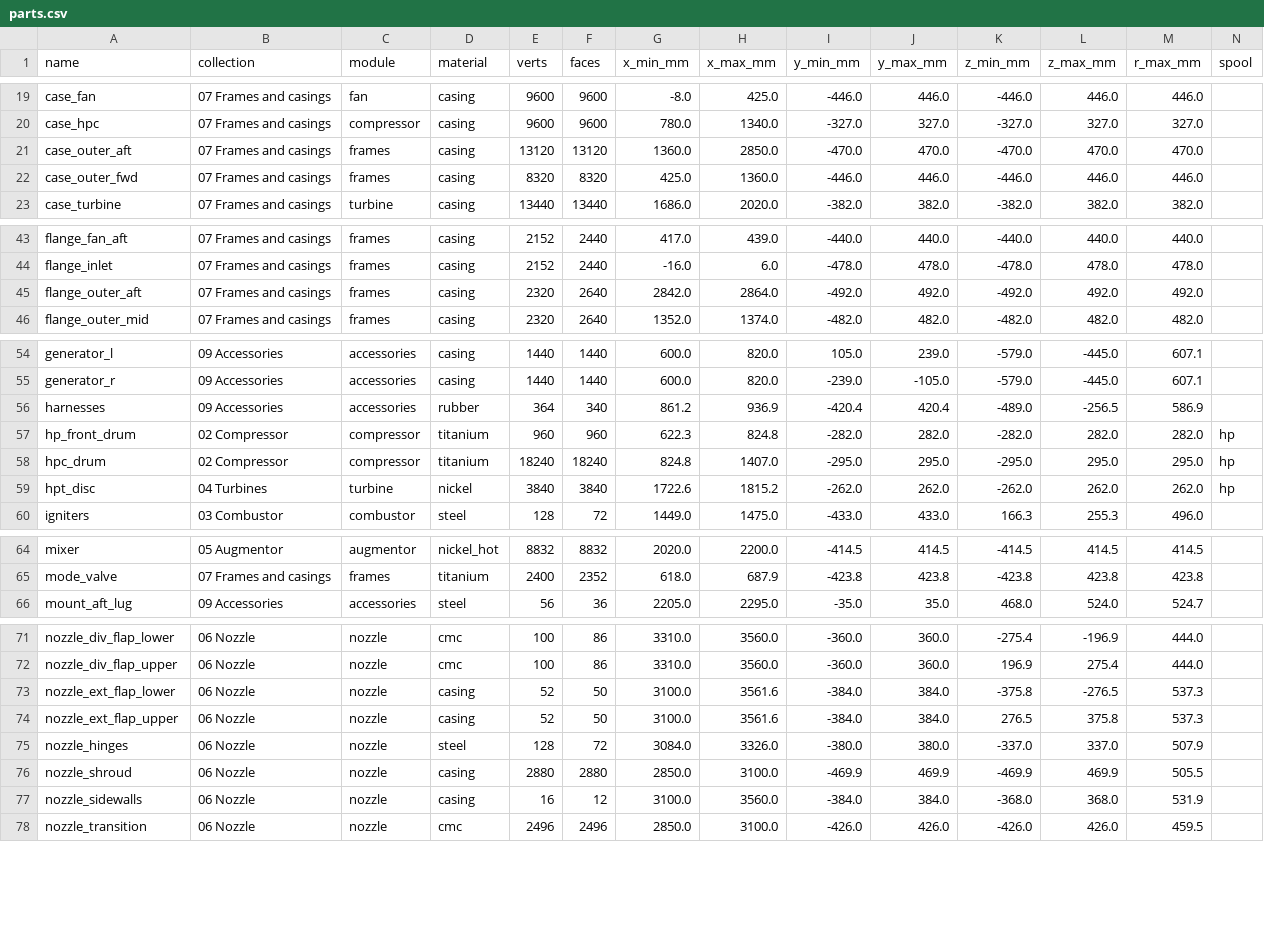
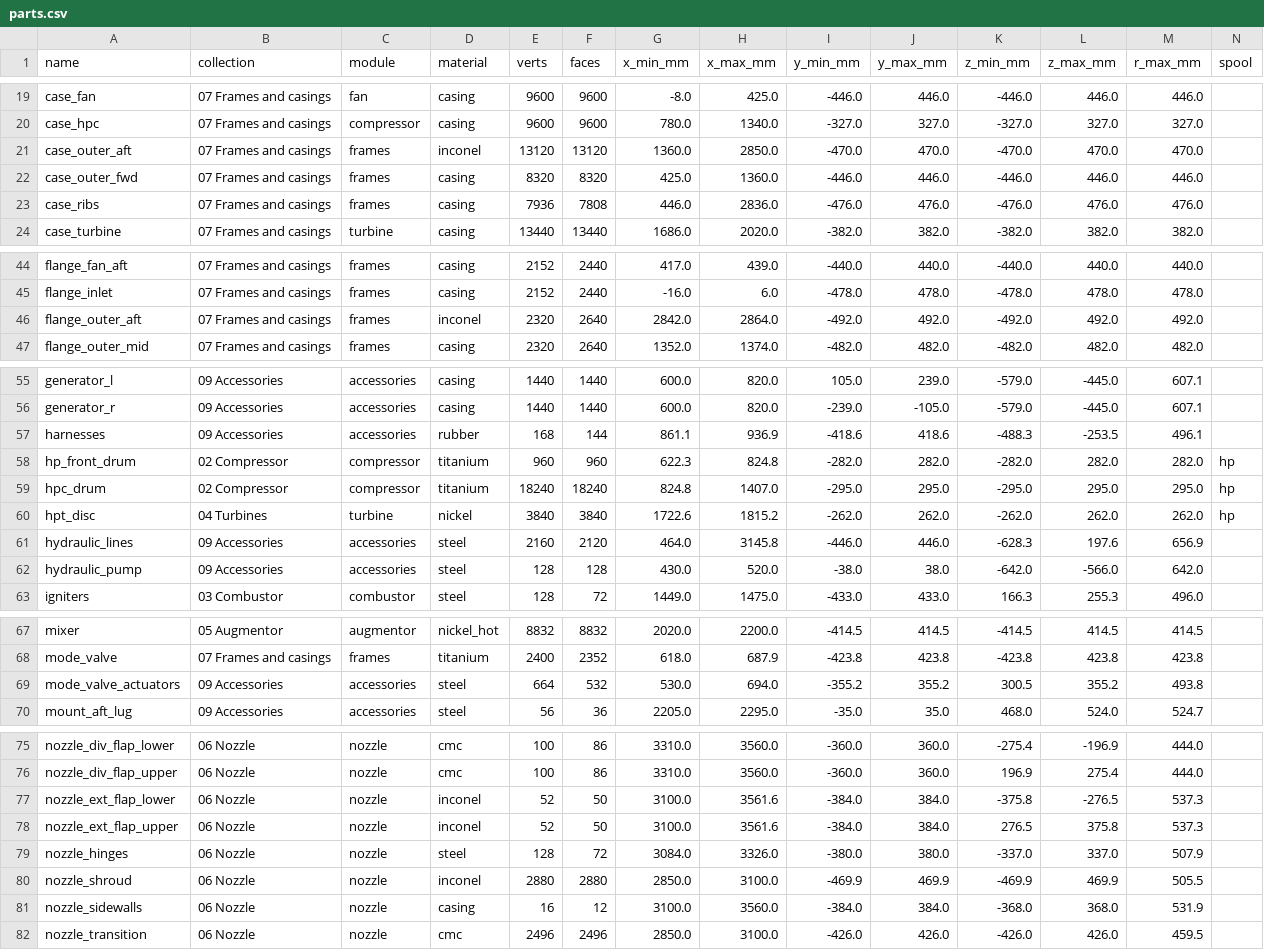
Before and after one commit to krabduke/aether-ax1, a CSV file: build/parts.csv, drawn as a sheet; only a part is shown, gaps mark what is left out; addresses are those after the commit; rows hold the shown columns only; the diff covers the shown part only; the diff names each change by its address in the sheet, - before the commit and + after, or states it on an @@ line.

```diff
--- a/build/parts.csv
+++ b/build/parts.csv
-D21 (material): casing
+D21 (material): inconel
+row 23: case_ribs | 07 Frames and casings | frames | casing | 7936 | 7808 | 446.0 | 2836.0 | -476.0 | 476.0 | -476.0 | 476.0 | 476.0
-D46 (material): casing
+D46 (material): inconel
-E57 (verts): 364
+E57 (verts): 168
-F57 (faces): 340
+F57 (faces): 144
-G57 (x_min_mm): 861.2
+G57 (x_min_mm): 861.1
-I57 (y_min_mm): -420.4
+I57 (y_min_mm): -418.6
-J57 (y_max_mm): 420.4
+J57 (y_max_mm): 418.6
-K57 (z_min_mm): -489.0
+K57 (z_min_mm): -488.3
-L57 (z_max_mm): -256.5
+L57 (z_max_mm): -253.5
-M57 (r_max_mm): 586.9
+M57 (r_max_mm): 496.1
+row 61: hydraulic_lines | 09 Accessories | accessories | steel | 2160 | 2120 | 464.0 | 3145.8 | -446.0 | 446.0 | -628.3 | 197.6 | 656.9
+row 62: hydraulic_pump | 09 Accessories | accessories | steel | 128 | 128 | 430.0 | 520.0 | -38.0 | 38.0 | -642.0 | -566.0 | 642.0
+row 69: mode_valve_actuators | 09 Accessories | accessories | steel | 664 | 532 | 530.0 | 694.0 | -355.2 | 355.2 | 300.5 | 355.2 | 493.8
-D77:D78 (material): casing
+D77:D78 (material): inconel
-D80 (material): casing
+D80 (material): inconel
```
Also changed, not shown: 1 edited cell elsewhere in this file, 16 other files.
